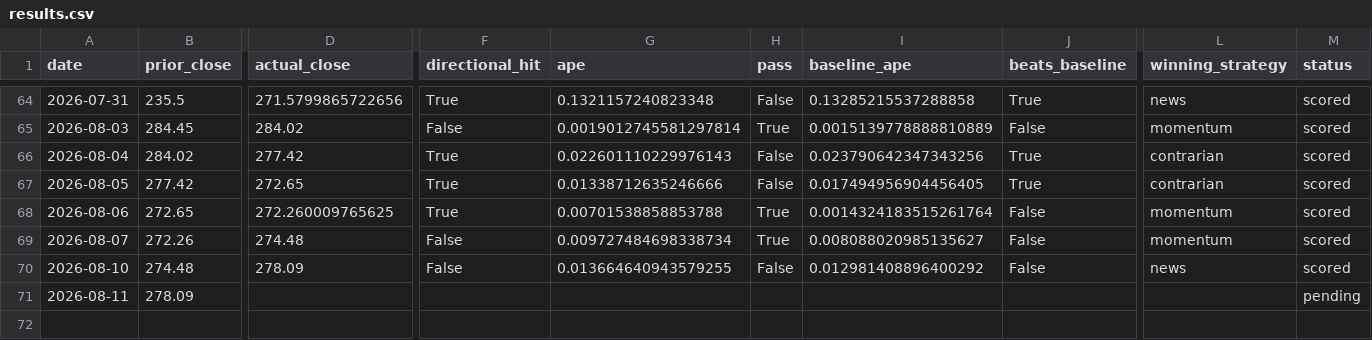
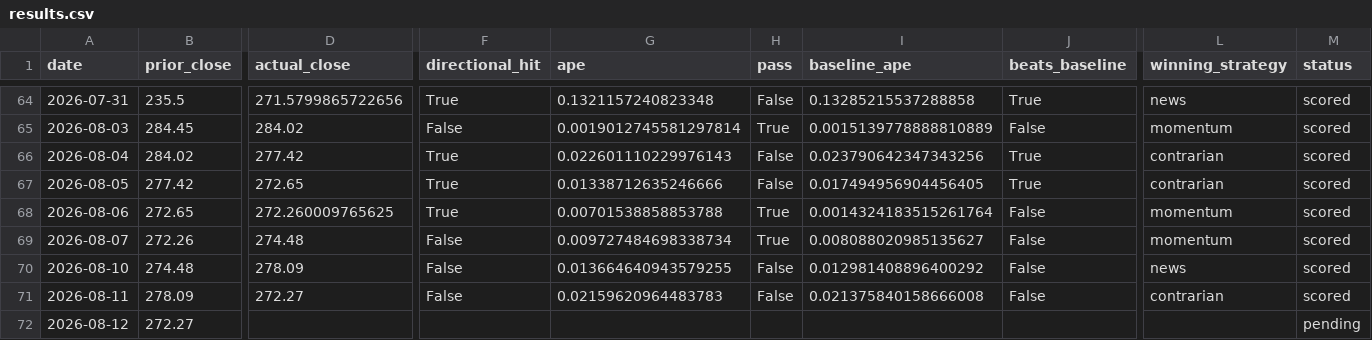
Before and after one commit to fabiopiazza59-hue/agentic-flow-demo, a CSV file: self-improvement_loop/results/results.csv, drawn as a sheet; only a part is shown, gaps mark what is left out; rows hold the shown columns only; the diff names each change by its address in the sheet, - before the commit and + after, or states it on an @@ line.

```diff
--- a/self-improvement_loop/results/results.csv
+++ b/self-improvement_loop/results/results.csv
-D71 (actual_close): (empty)
+D71 (actual_close): 272.27
-F71 (directional_hit): (empty)
+F71 (directional_hit): False
-G71 (ape): (empty)
+G71 (ape): 0.02159620964483783
-H71 (pass): (empty)
+H71 (pass): False
-I71 (baseline_ape): (empty)
+I71 (baseline_ape): 0.021375840158666008
-J71 (beats_baseline): (empty)
+J71 (beats_baseline): False
-L71 (winning_strategy): (empty)
+L71 (winning_strategy): contrarian
-M71 (status): pending
+M71 (status): scored
+row 72: 2026-08-12 | 272.27 |  |  |  |  |  |  |  | pending
```
Also changed, not shown: 13 other files.
